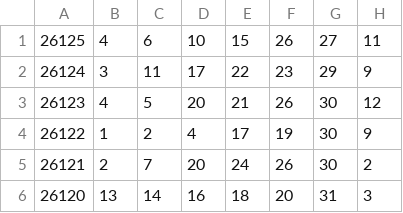
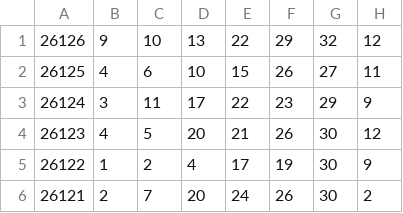
Before and after one commit to ohbaby30/kl8-public-data, a CSV file: ssq_history.csv, drawn as a sheet; only a part is shown; the shorter side is filled out with more unchanged rows.

Commit message:
update lottery data 2026-11-04 02:40:01

```diff
--- a/ssq_history.csv
+++ b/ssq_history.csv
@@ -1 +1,2 @@
+26126,9,10,13,22,29,32,12
 26125,4,6,10,15,26,27,11
```
Also changed, not shown: 1 other file.
